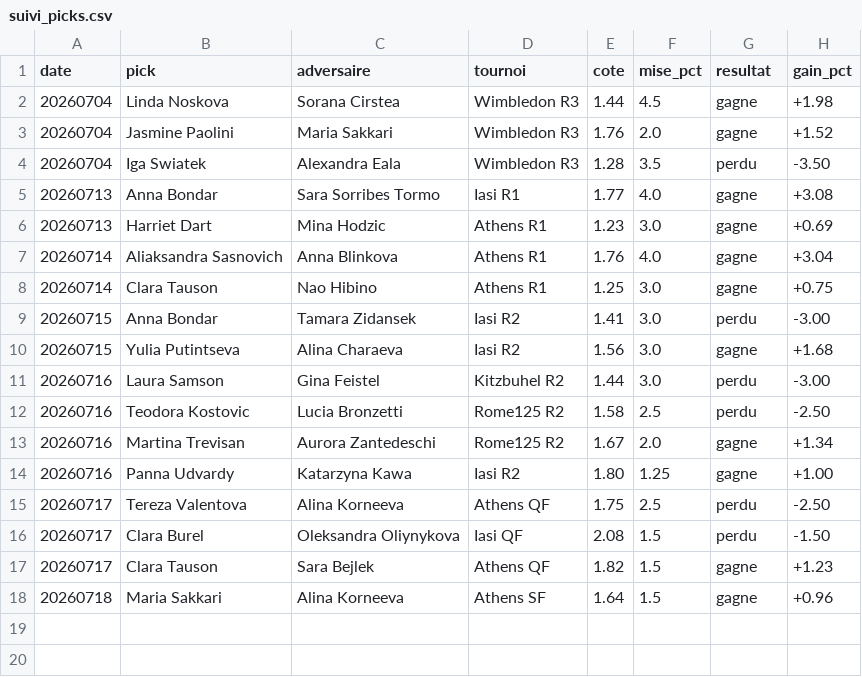
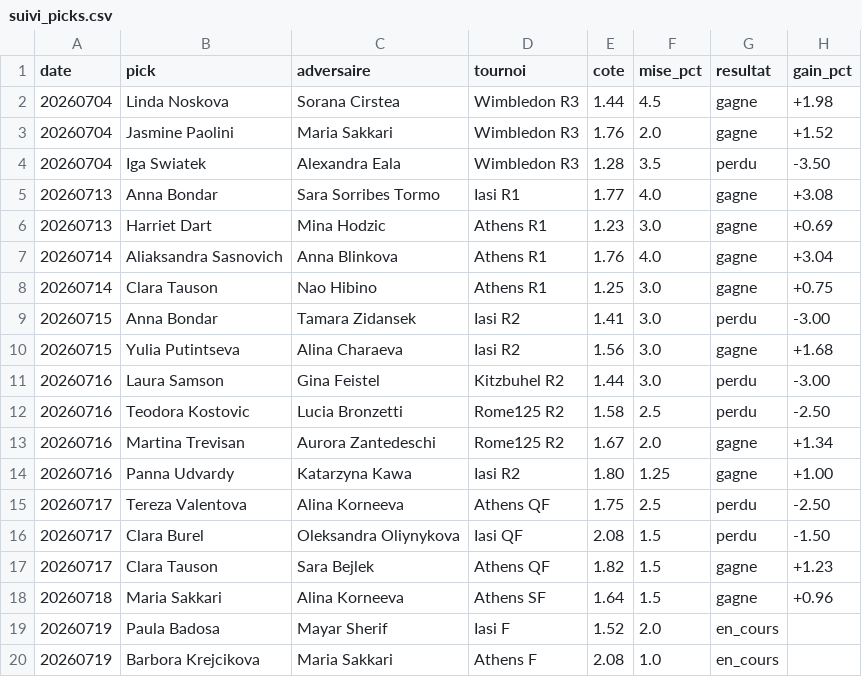
Before and after one commit to lilian93000/Pok-mon-, a CSV file: paris-sportifs/suivi_picks.csv, drawn as a sheet.

```diff
--- a/paris-sportifs/suivi_picks.csv
+++ b/paris-sportifs/suivi_picks.csv
@@ -18 +18,3 @@ date,pick,adversaire,tournoi,cote,mise_pct,resultat,gain_pct
 20260718,Maria Sakkari,Alina Korneeva,Athens SF,1.64,1.5,gagne,+0.96
+20260719,Paula Badosa,Mayar Sherif,Iasi F,1.52,2.0,en_cours,
+20260719,Barbora Krejcikova,Maria Sakkari,Athens F,2.08,1.0,en_cours,
```
Also changed, not shown: 1 other file.
